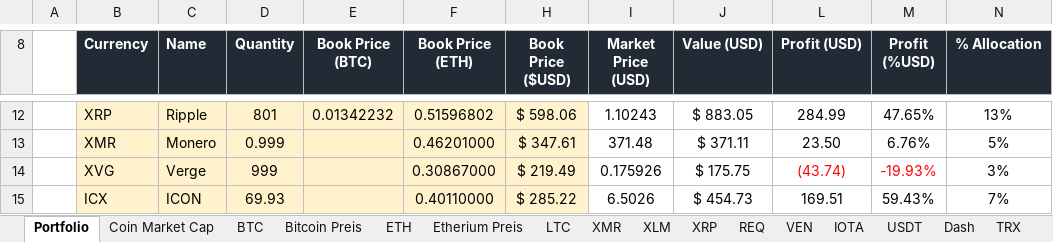
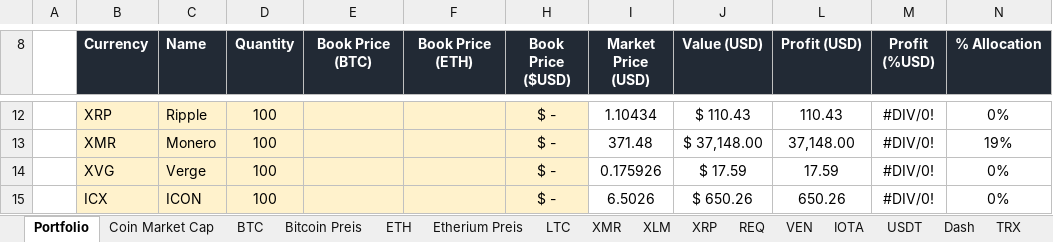
Before and after one commit to DmitriyLanchakov/Crypto-Portfolio-Overview, an Excel workbook: CryptoCurrency Portfolio Valuation.xlsx, sheet Portfolio, drawn as a sheet; only a part is shown, gaps mark what is left out; values as stored, in another font and other column widths than the file's, no borders; charts and pictures not drawn; the diff covers the shown part only; the diff names each change by its address in the sheet, - before the commit and + after, or states it on an @@ line.

```diff
--- a/CryptoCurrency Portfolio Valuation.xlsx (sheet Portfolio)
+++ b/CryptoCurrency Portfolio Valuation.xlsx (sheet Portfolio)
-D12 (Quantity): 801
+D12 (Quantity): 100
-E12 (Book Price (BTC)): 0.01342232
+E12 (Book Price (BTC)): (empty)
-F12 (Book Price (ETH)): 0.51596802
+F12 (Book Price (ETH)): (empty)
-H12 (Book Price ($USD)): $ 598.06
+H12 (Book Price ($USD)): $ -
-I12 (Market Price (USD)): 1.10243
+I12 (Market Price (USD)): 1.10434
-J12 (Value (USD)): $ 883.05
+J12 (Value (USD)): $ 110.43
-L12 (Profit (USD)): 284.99
+L12 (Profit (USD)): 110.43
-M12 (Profit (%USD)): 47.65%
+M12 (Profit (%USD)): #DIV/0!
-N12 (% Allocation): 13%
+N12 (% Allocation): 0%
-D13 (Quantity): 0.999
+D13 (Quantity): 100
-F13 (Book Price (ETH)): 0.46201000
+F13 (Book Price (ETH)): (empty)
-H13 (Book Price ($USD)): $ 347.61
+H13 (Book Price ($USD)): $ -
-J13 (Value (USD)): $ 371.11
+J13 (Value (USD)): $ 37,148.00
-L13 (Profit (USD)): 23.50
+L13 (Profit (USD)): 37,148.00
-M13 (Profit (%USD)): 6.76%
+M13 (Profit (%USD)): #DIV/0!
-N13 (% Allocation): 5%
+N13 (% Allocation): 19%
-D14 (Quantity): 999
+D14 (Quantity): 100
-F14 (Book Price (ETH)): 0.30867000
+F14 (Book Price (ETH)): (empty)
-H14 (Book Price ($USD)): $ 219.49
+H14 (Book Price ($USD)): $ -
-J14 (Value (USD)): $ 175.75
+J14 (Value (USD)): $ 17.59
-L14 (Profit (USD)): (43.74)
+L14 (Profit (USD)): 17.59
-L14:M14 text colour: #FF0000
+L14:M14 text colour: black
-M14 (Profit (%USD)): -19.93%
+M14 (Profit (%USD)): #DIV/0!
-N14 (% Allocation): 3%
+N14 (% Allocation): 0%
-D15 (Quantity): 69.93
+D15 (Quantity): 100
-F15 (Book Price (ETH)): 0.40110000
+F15 (Book Price (ETH)): (empty)
-H15 (Book Price ($USD)): $ 285.22
+H15 (Book Price ($USD)): $ -
-J15 (Value (USD)): $ 454.73
+J15 (Value (USD)): $ 650.26
-L15 (Profit (USD)): 169.51
+L15 (Profit (USD)): 650.26
-M15 (Profit (%USD)): 59.43%
+M15 (Profit (%USD)): #DIV/0!
-N15 (% Allocation): 7%
+N15 (% Allocation): 0%
```
Also changed, not shown: 69 edited cells and cell formats elsewhere in this sheet, sheet Coin Market Cap, sheet Bitcoin Preis, formulas that keep their value, hidden cells, charts or pictures.
